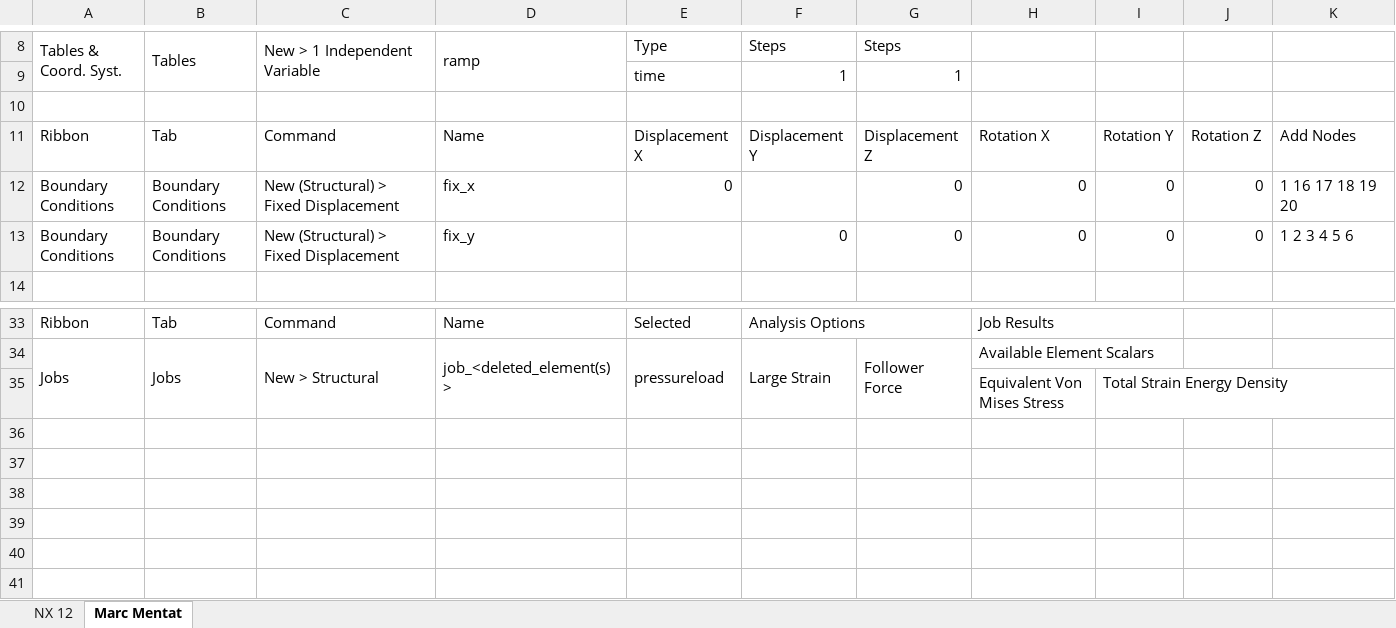
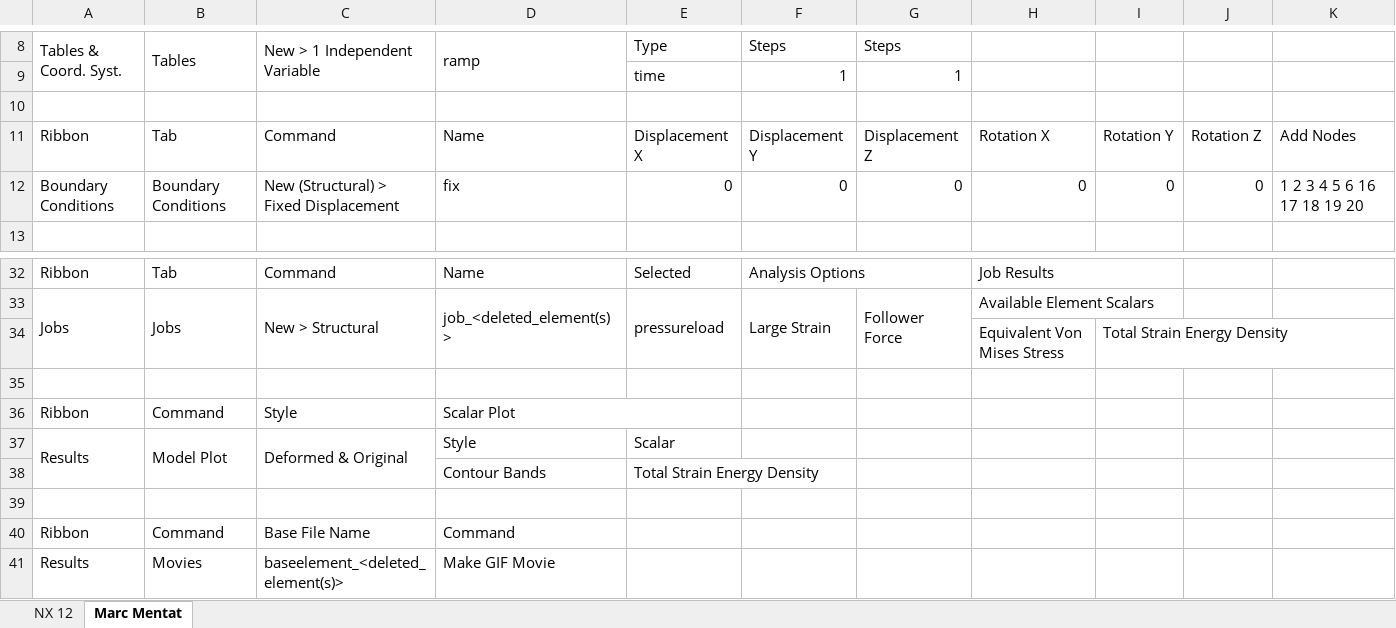
Before and after one commit to NaudeConradie/Masters-Project, an Excel workbook: Records/Specifications.xlsx, sheet Marc Mentat, drawn as a sheet; only a part is shown, gaps mark what is left out; values as stored, in another font and other column widths than the file's, no cell formats; removed rows and columns are numbered as before the commit, all else as after; the diff names each change by its address in the sheet, - before the commit and + after, or states it on an @@ line.

```diff
--- a/Records/Specifications.xlsx (sheet Marc Mentat)
+++ b/Records/Specifications.xlsx (sheet Marc Mentat)
-D12: fix_x
+D12: fix
-F12: (empty)
+F12: 0
-K12: 1 16 17 18 19 20
+K12: 1 2 3 4 5 6 16 17 18 19 20
-row 13: Boundary Conditions | Boundary Conditions | New (Structural) > Fixed Displacement | fix_y |  | 0 | 0 | 0 | 0 | 0 | 1 2 3 4 5 6
+row 35: (empty)
+row 36: Ribbon | Command | Style | Scalar Plot
+row 37: Results | Model Plot | Deformed & Original | Style | Scalar
+row 38:  |  |  | Contour Bands | Total Strain Energy Density
+row 39: (empty)
+row 40: Ribbon | Command | Base File Name | Command
+row 41: Results | Movies | baseelement_<deleted_element(s)> | Make GIF Movie
```
Also changed, not shown: cell formats, formulas that keep their value, 38 other files.
